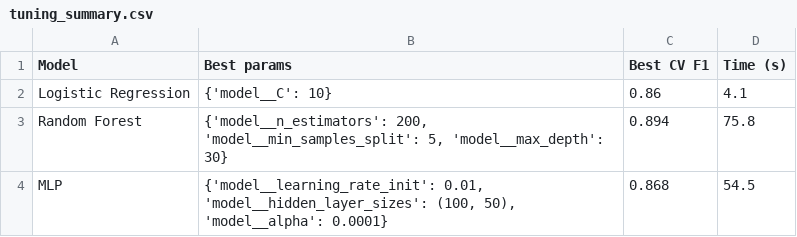
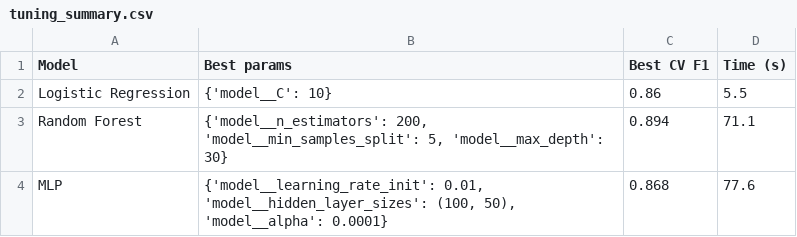
Before and after one commit to blessyprarthana/exoplanet.detection.ml, a CSV file: results/tuning_summary.csv, drawn as a sheet.

Commit message:
Rewrite README with full project write-up and refresh notebook run
Expands the README from a one-line description into a full write-up
covering the data source, setup, usage, results table, repo layout, and
known limitations. Re-runs the notebook end to end (regenerating models,
results, and pipeline outputs) and smooths over first-person wording in
app.py and the notebook's markdown cells.

```diff
--- a/results/tuning_summary.csv
+++ b/results/tuning_summary.csv
@@ -1,4 +1,4 @@
 Model,Best params,Best CV F1,Time (s)
-Logistic Regression,{'model__C': 10},0.86,4.1
-Random Forest,"{'model__n_estimators': 200, 'model__min_samples_split': 5, 'model__max_depth': 30}",0.894,75.8
-MLP,"{'model__learning_rate_init': 0.01, 'model__hidden_layer_sizes': (100, 50), 'model__alpha': 0.0001}",0.868,54.5
+Logistic Regression,{'model__C': 10},0.86,5.5
+Random Forest,"{'model__n_estimators': 200, 'model__min_samples_split': 5, 'model__max_depth': 30}",0.894,71.1
+MLP,"{'model__learning_rate_init': 0.01, 'model__hidden_layer_sizes': (100, 50), 'model__alpha': 0.0001}",0.868,77.6
```
Also changed, not shown: 4 other files.
